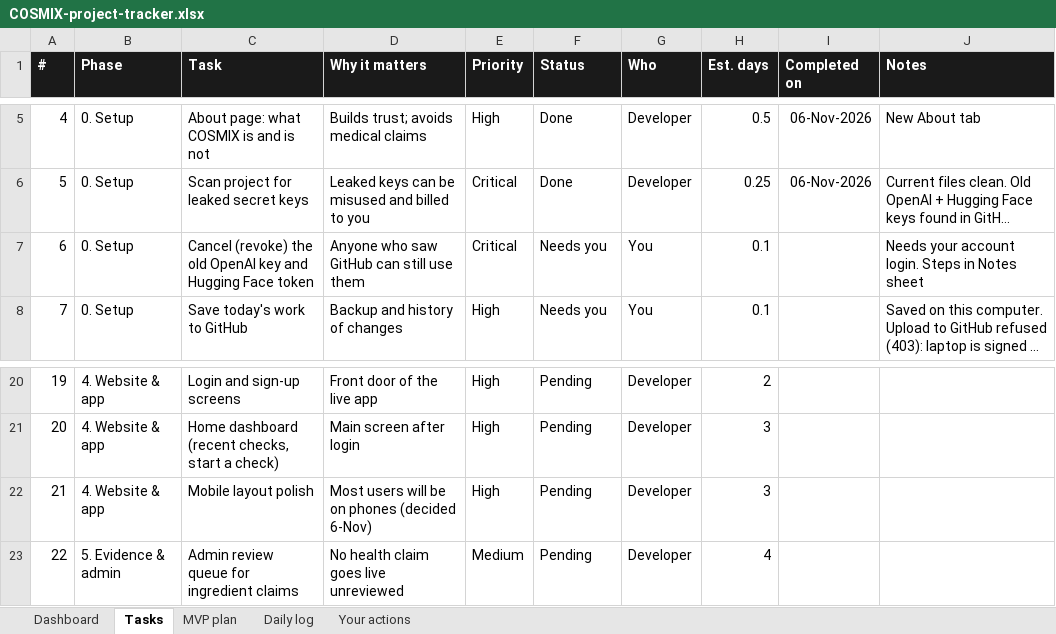
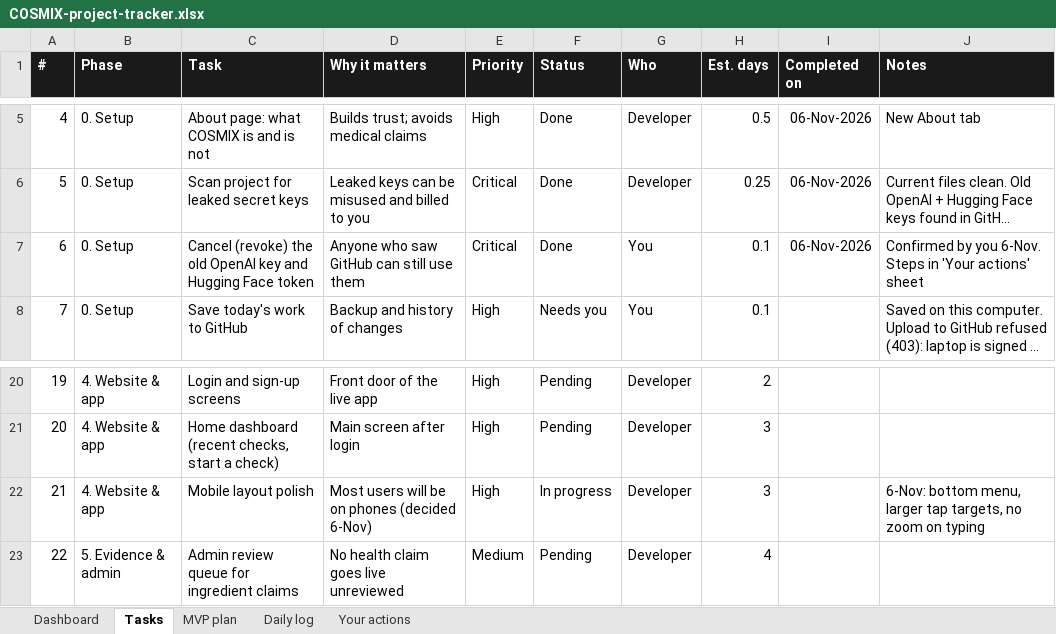
Before and after one commit to jeevamj22/COSMIX, an Excel workbook: docs/COSMIX-project-tracker.xlsx, sheet Tasks, drawn as a sheet; only a part is shown, gaps mark what is left out; long unchanged cells end in …; values as stored, in another font and other column widths than the file's, no borders; conditional formats not drawn; the diff names each change by its address in the sheet, - before the commit and + after, or states it on an @@ line.

```diff
--- a/docs/COSMIX-project-tracker.xlsx (sheet Tasks)
+++ b/docs/COSMIX-project-tracker.xlsx (sheet Tasks)
-F7 (Status): Needs you
+F7 (Status): Done
-I7 (Completed on): (empty)
+I7 (Completed on): 06-Nov-2026
-J7 (Notes): Needs your account login. Steps in Notes sheet
+J7 (Notes): Confirmed by you 6-Nov. Steps in 'Your actions' sheet
-F22 (Status): Pending
+F22 (Status): In progress
-J22 (Notes): (empty)
+J22 (Notes): 6-Nov: bottom menu, larger tap targets, no zoom on typing
```
Also changed, not shown: sheet Daily log, 2 other files.
